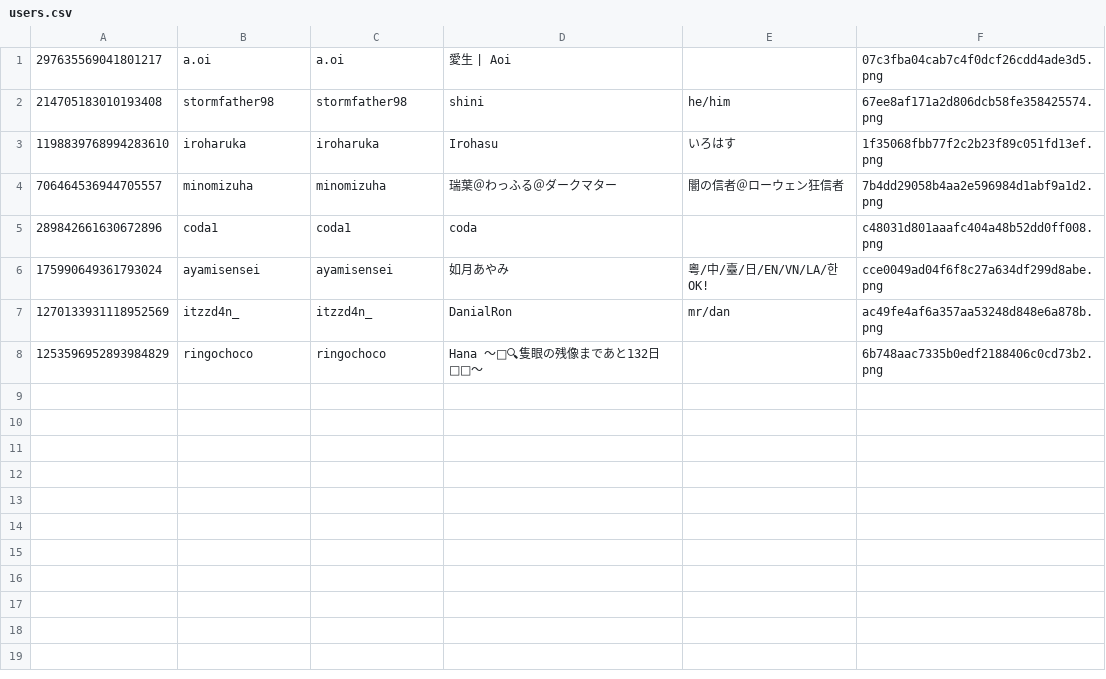
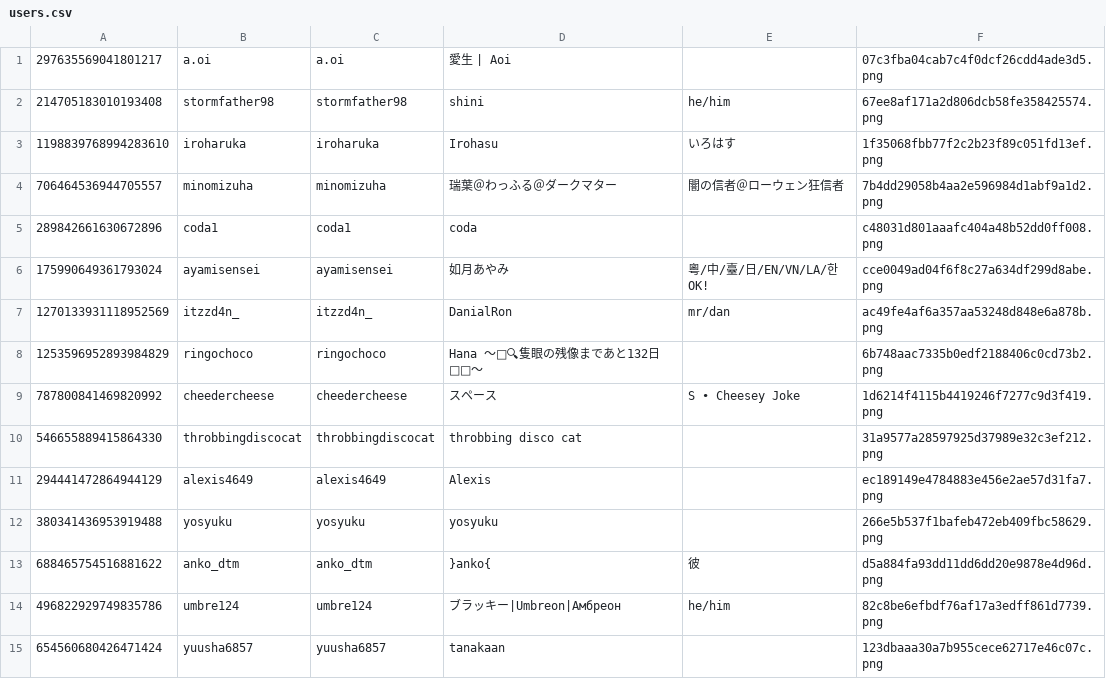
Before and after one commit to EJLX-discord/Advent-Calendar-2024, a CSV file: users/users.csv, drawn as a sheet; the diff names each change by its address in the sheet, - before the commit and + after, or states it on an @@ line.

```diff
--- a/users/users.csv
+++ b/users/users.csv
+row 9: 787800841469820992 | cheedercheese | cheedercheese | スペース | S • Cheesey Joke | 1d6214f4115b4419246f7277c9d3f419.png
+row 10: 546655889415864330 | throbbingdiscocat | throbbingdiscocat | throbbing disco cat |  | 31a9577a28597925d37989e32c3ef212.png
+row 11: 294441472864944129 | alexis4649 | alexis4649 | Alexis |  | ec189149e4784883e456e2ae57d31fa7.png
+row 12: 380341436953919488 | yosyuku | yosyuku | yosyuku |  | 266e5b537f1bafeb472eb409fbc58629.png
+row 13: 688465754516881622 | anko_dtm | anko_dtm | }anko{ | 彼 | d5a884fa93dd11dd6dd20e9878e4d96d.png
+row 14: 496822929749835786 | umbre124 | umbre124 | ブラッキー|Umbreon|Амбреон | he/him | 82c8be6efbdf76af17a3edff861d7739.png
+row 15: 654560680426471424 | yuusha6857 | yuusha6857 | tanakaan |  | 123dbaaa30a7b955cece62717e46c07c.png
```
Also changed, not shown: 13 other files.
